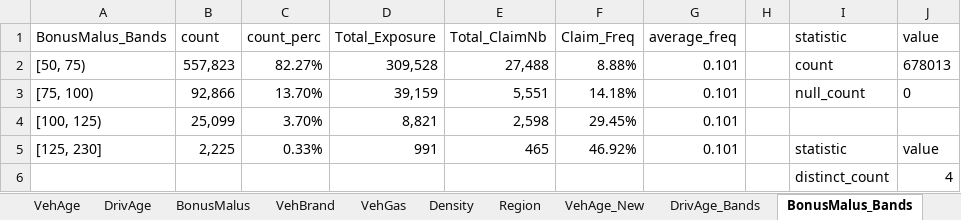
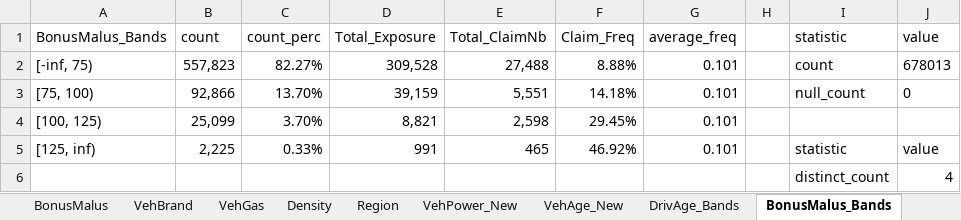
Before and after one commit to edwinz666/Python-Practice, an Excel workbook: variable_summary.xlsx, sheet BonusMalus_Bands, drawn as a sheet; values as stored, in another font and other column widths than the file's, no borders; charts and pictures and table styles not drawn; the diff names each change by its address in the sheet, - before the commit and + after, or states it on an @@ line.

```diff
--- a/variable_summary.xlsx (sheet BonusMalus_Bands)
+++ b/variable_summary.xlsx (sheet BonusMalus_Bands)
-A2 (BonusMalus_Bands): [50, 75)
+A2 (BonusMalus_Bands): [-inf, 75)
-A5 (BonusMalus_Bands): [125, 230]
+A5 (BonusMalus_Bands): [125, inf)
```
Also changed, not shown: sheet Density_Bands, other sheet tabs, charts or pictures, rows_to_check.xlsx, 8 other files.
